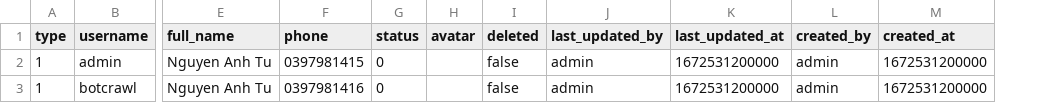
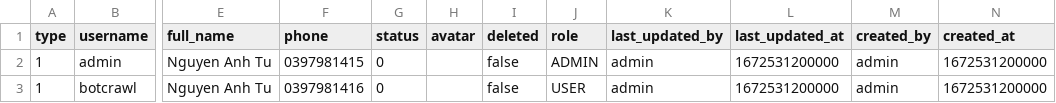
Before and after one commit to Tu-Nguyen-Anh/base-project-oplearn, a CSV file: src/main/resources/db/data/users.csv, drawn as a sheet; only a part is shown, gaps mark what is left out; the diff names each change by its address in the sheet, - before the commit and + after, or states it on an @@ line.

```diff
--- a/src/main/resources/db/data/users.csv
+++ b/src/main/resources/db/data/users.csv
+column J (role), rows 2-3: ADMIN | USER
```
Also changed, not shown: target/classes/db/data/users.csv, 49 other files.
